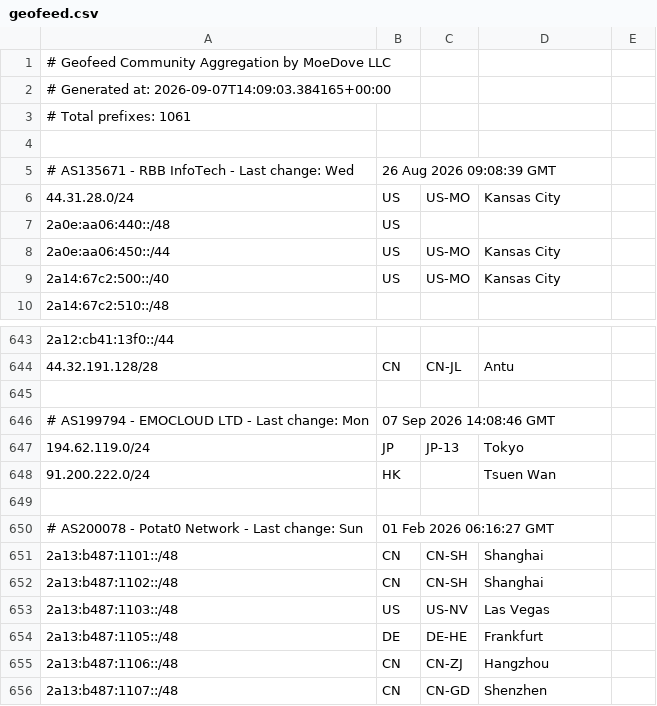
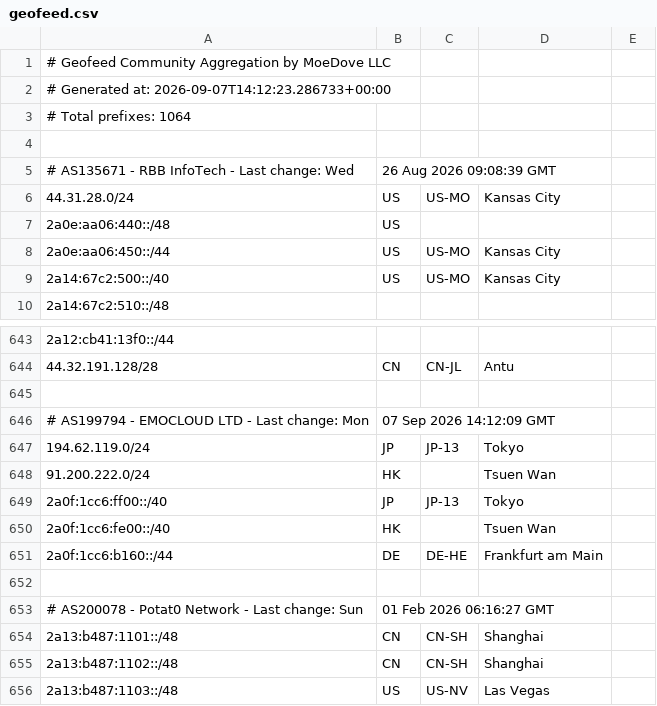
Before and after one commit to R3M1N3/moegeo, a CSV file: output/geofeed.csv, drawn as a sheet; only a part is shown, gaps mark what is left out; the shorter side is filled out with more unchanged rows.

```diff
--- a/output/geofeed.csv
+++ b/output/geofeed.csv
@@ -1,4 +1,4 @@
 # Geofeed Community Aggregation by MoeDove LLC
-# Generated at: 2026-09-07T14:09:03.384165+00:00
-# Total prefixes: 1061
+# Generated at: 2026-09-07T14:12:23.286733+00:00
+# Total prefixes: 1064
 
@@ -645,5 +645,8 @@
 
-# AS199794 - EMOCLOUD LTD - Last change: Mon, 07 Sep 2026 14:08:46 GMT
+# AS199794 - EMOCLOUD LTD - Last change: Mon, 07 Sep 2026 14:12:09 GMT
 194.62.119.0/24,JP,JP-13,Tokyo,
 91.200.222.0/24,HK,,Tsuen Wan,
+2a0f:1cc6:ff00::/40,JP,JP-13,Tokyo,
+2a0f:1cc6:fe00::/40,HK,,Tsuen Wan,
+2a0f:1cc6:b160::/44,DE,DE-HE,Frankfurt am Main,
 
```
